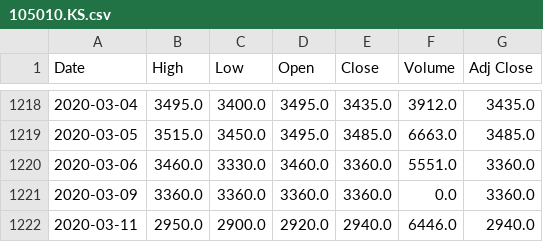
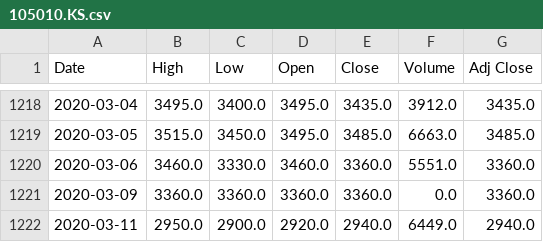
Before and after one commit to chataan/stock, a CSV file: Database/105010.KS.csv, drawn as a sheet; only a part is shown, gaps mark what is left out.

```diff
--- a/Database/105010.KS.csv
+++ b/Database/105010.KS.csv
@@ -1221,2 +1221,2 @@ Date,High,Low,Open,Close,Volume,Adj Close
 2020-03-09,3360.0,3360.0,3360.0,3360.0,0.0,3360.0
-2020-03-11,2950.0,2900.0,2920.0,2940.0,6446.0,2940.0
+2020-03-11,2950.0,2900.0,2920.0,2940.0,6449.0,2940.0
```
Also changed, not shown: Database/114260.ks.csv, Database/132030.ks.csv, 5 other files.
